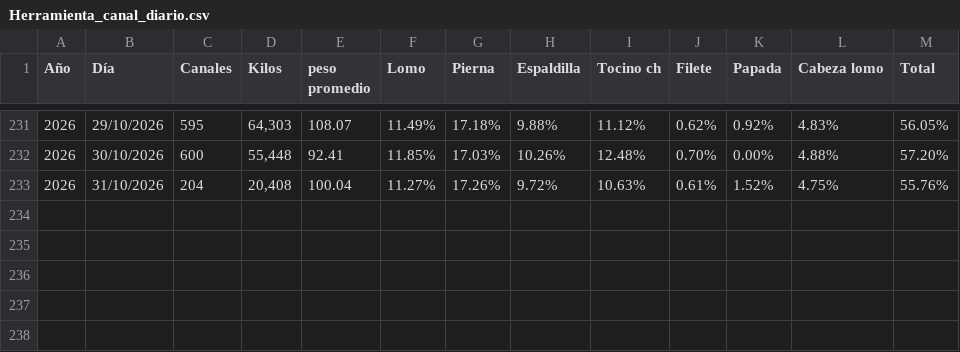
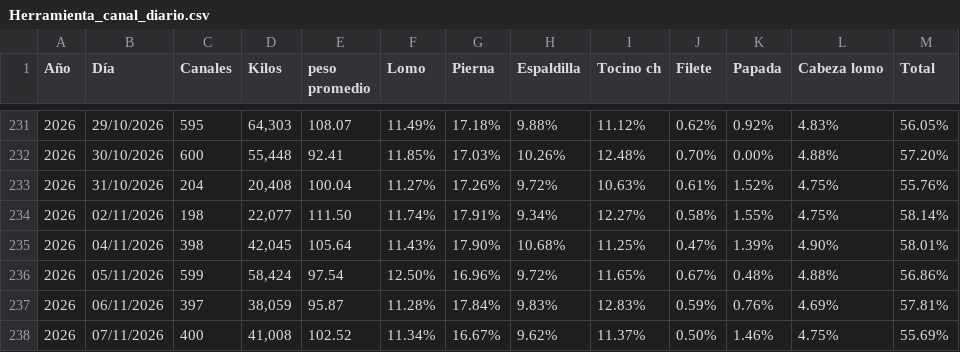
Before and after one commit to rosaliolh/Rendimientos, a CSV file: Herramienta_canal_diario.csv, drawn as a sheet; only a part is shown, gaps mark what is left out; the diff names each change by its address in the sheet, - before the commit and + after, or states it on an @@ line.

Commit message:
Update Herramienta_canal_diario.csv

```diff
--- a/Herramienta_canal_diario.csv
+++ b/Herramienta_canal_diario.csv
+row 234: 2026 | 02/11/2026 | 198 | 22,077 | 111.50 | 11.74% | 17.91% | 9.34% | 12.27% | 0.58% | 1.55% | 4.75% | 58.14%
+row 235: 2026 | 04/11/2026 | 398 | 42,045 | 105.64 | 11.43% | 17.90% | 10.68% | 11.25% | 0.47% | 1.39% | 4.90% | 58.01%
+row 236: 2026 | 05/11/2026 | 599 | 58,424 | 97.54 | 12.50% | 16.96% | 9.72% | 11.65% | 0.67% | 0.48% | 4.88% | 56.86%
+row 237: 2026 | 06/11/2026 | 397 | 38,059 | 95.87 | 11.28% | 17.84% | 9.83% | 12.83% | 0.59% | 0.76% | 4.69% | 57.81%
+row 238: 2026 | 07/11/2026 | 400 | 41,008 | 102.52 | 11.34% | 16.67% | 9.62% | 11.37% | 0.50% | 1.46% | 4.75% | 55.69%
```
